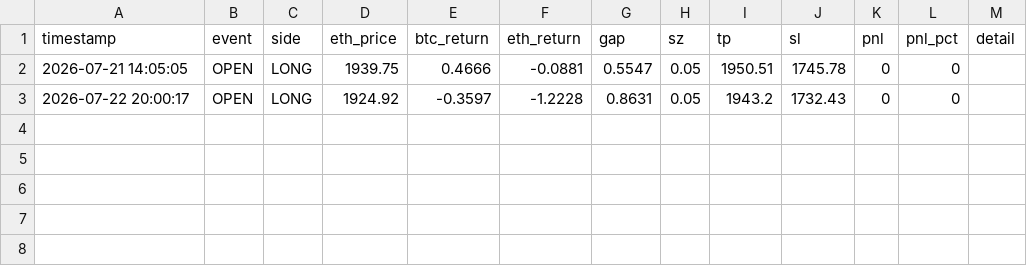
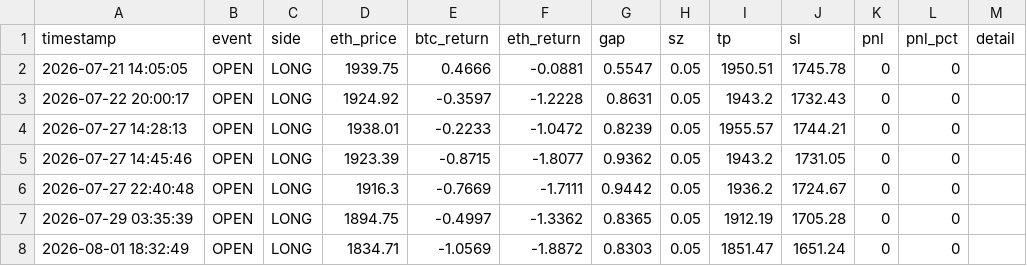
Before and after one commit to Grigory-Latushko/okx, a CSV file: btc-eth/trades.csv, drawn as a sheet.

```diff
--- a/btc-eth/trades.csv
+++ b/btc-eth/trades.csv
@@ -3 +3,6 @@ timestamp,event,side,eth_price,btc_return,eth_return,gap,sz,tp,sl,pnl,pnl_pct,de
 2026-07-22 20:00:17,OPEN,LONG,1924.92,-0.3597,-1.2228,0.8631,0.05,1943.2,1732.43,0,0,
+2026-07-27 14:28:13,OPEN,LONG,1938.01,-0.2233,-1.0472,0.8239,0.05,1955.57,1744.21,0,0,
+2026-07-27 14:45:46,OPEN,LONG,1923.39,-0.8715,-1.8077,0.9362,0.05,1943.2,1731.05,0,0,
+2026-07-27 22:40:48,OPEN,LONG,1916.3,-0.7669,-1.7111,0.9442,0.05,1936.2,1724.67,0,0,
+2026-07-29 03:35:39,OPEN,LONG,1894.75,-0.4997,-1.3362,0.8365,0.05,1912.19,1705.28,0,0,
+2026-08-01 18:32:49,OPEN,LONG,1834.71,-1.0569,-1.8872,0.8303,0.05,1851.47,1651.24,0,0,
```
Also changed, not shown: buy-the-dip/trades.csv, 13 other files.
